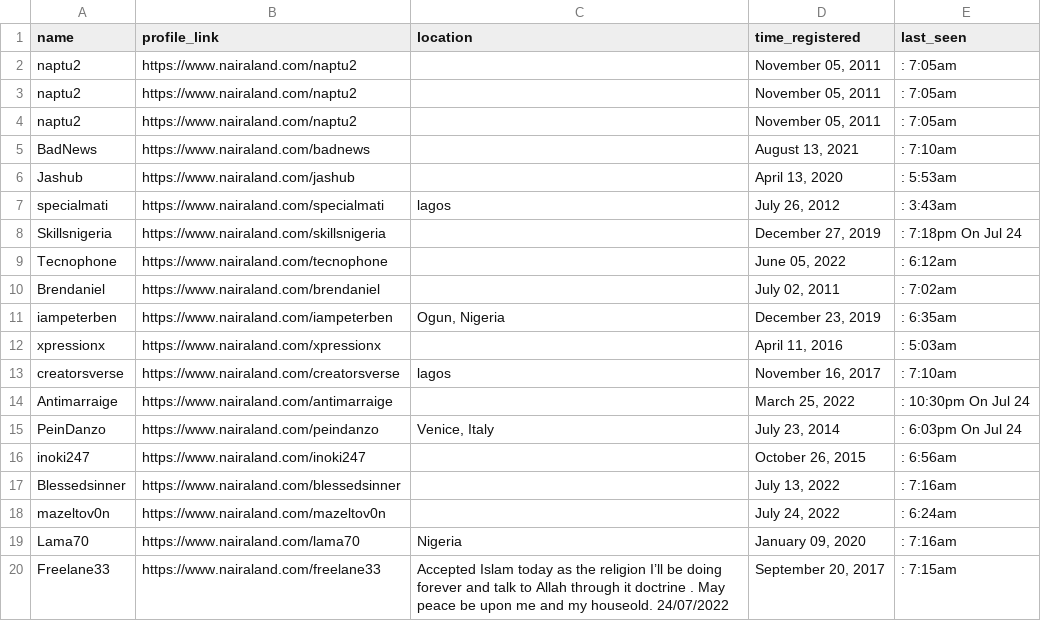
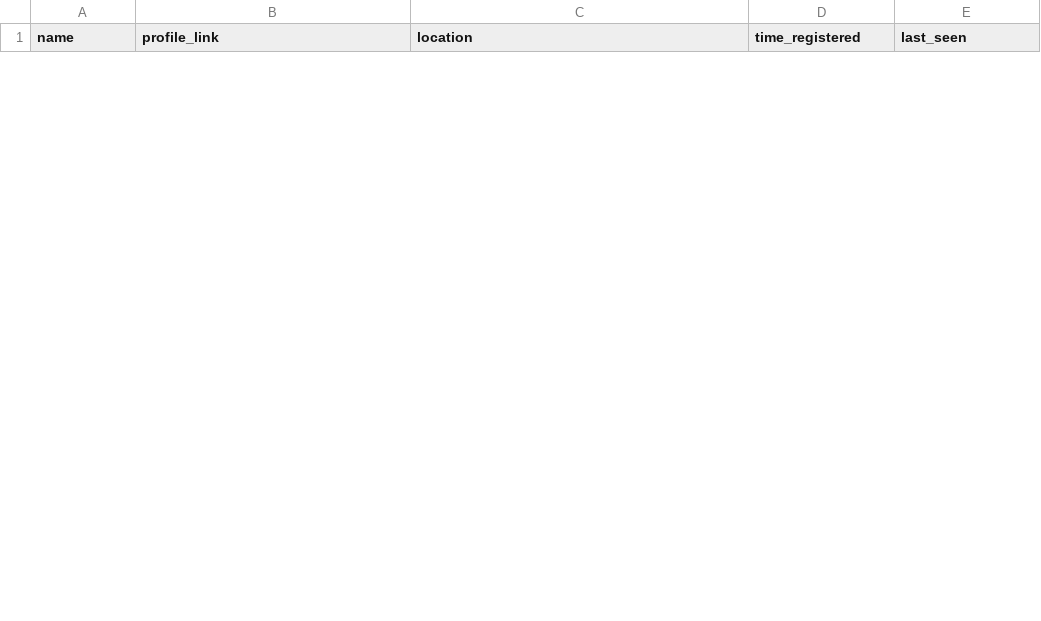
Before and after one commit to DISCRETEboi/nairaland-data-scrape, a CSV file: first-go-csv.csv, drawn as a sheet; only a part is shown; the diff covers the shown part only.

```diff
--- a/first-go-csv.csv
+++ b/first-go-csv.csv
@@ -1,20 +1 @@
 name,profile_link,location,time_registered,last_seen
-naptu2,https://www.nairaland.com/naptu2,,"November 05, 2011",: 7:05am
-naptu2,https://www.nairaland.com/naptu2,,"November 05, 2011",: 7:05am
-naptu2,https://www.nairaland.com/naptu2,,"November 05, 2011",: 7:05am
-BadNews,https://www.nairaland.com/badnews,,"August 13, 2021",: 7:10am
-Jashub,https://www.nairaland.com/jashub,,"April 13, 2020",: 5:53am
-specialmati,https://www.nairaland.com/specialmati,lagos,"July 26, 2012",: 3:43am
-Skillsnigeria,https://www.nairaland.com/skillsnigeria,,"December 27, 2019",: 7:18pm On Jul 24
-Tecnophone,https://www.nairaland.com/tecnophone,,"June 05, 2022",: 6:12am
-Brendaniel,https://www.nairaland.com/brendaniel,,"July 02, 2011",: 7:02am
-iampeterben,https://www.nairaland.com/iampeterben,"Ogun, Nigeria","December 23, 2019",: 6:35am
-xpressionx,https://www.nairaland.com/xpressionx,,"April 11, 2016",: 5:03am
-creatorsverse,https://www.nairaland.com/creatorsverse,lagos,"November 16, 2017",: 7:10am
-Antimarraige,https://www.nairaland.com/antimarraige,,"March 25, 2022",: 10:30pm On Jul 24
-PeinDanzo,https://www.nairaland.com/peindanzo,"Venice, Italy","July 23, 2014",: 6:03pm On Jul 24
-inoki247,https://www.nairaland.com/inoki247,,"October 26, 2015",: 6:56am
-Blessedsinner,https://www.nairaland.com/blessedsinner,,"July 13, 2022",: 7:16am
-mazeltov0n,https://www.nairaland.com/mazeltov0n,,"July 24, 2022",: 6:24am
-Lama70,https://www.nairaland.com/lama70,Nigeria,"January 09, 2020",: 7:16am
-Freelane33,https://www.nairaland.com/freelane33,Accepted Islam today as the religion I’ll be doing forever and talk to Allah through it doctrine . May peace be upon me and my houseold. 24/07/2022,"September 20, 2017",: 7:15am
```
Also changed, not shown: 9 added rows and 12 removed rows elsewhere in this file, 1 other file.
